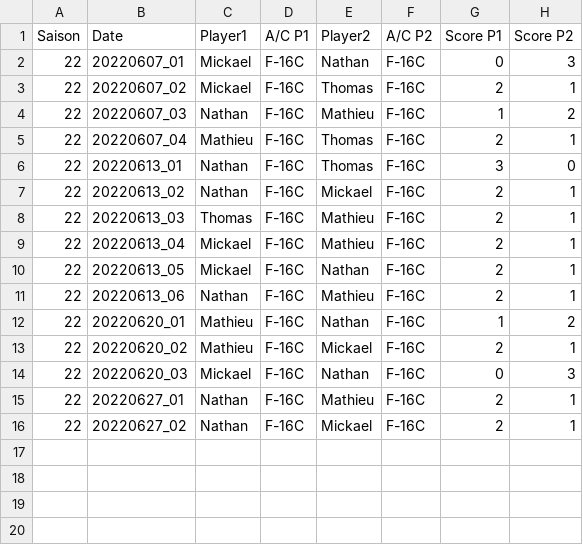
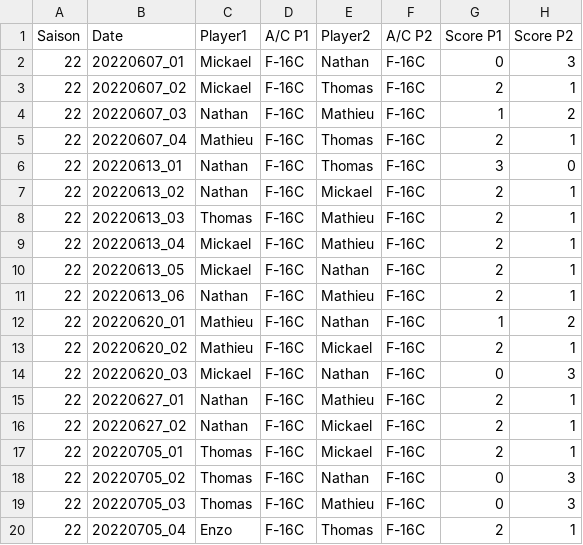
Before and after one commit to Cellules-Rapaces/gfa-fox3-sierra-hotel, a CSV file: data/gfa_1v1_raw_data.csv, drawn as a sheet; the diff names each change by its address in the sheet, - before the commit and + after, or states it on an @@ line.

```diff
--- a/data/gfa_1v1_raw_data.csv
+++ b/data/gfa_1v1_raw_data.csv
+row 17: 22 | 20220705_01 | Thomas | F-16C | Mickael | F-16C | 2 | 1
+row 18: 22 | 20220705_02 | Thomas | F-16C | Nathan | F-16C | 0 | 3
+row 19: 22 | 20220705_03 | Thomas | F-16C | Mathieu | F-16C | 0 | 3
+row 20: 22 | 20220705_04 | Enzo | F-16C | Thomas | F-16C | 2 | 1
```
Also changed, not shown: 2 other files.
